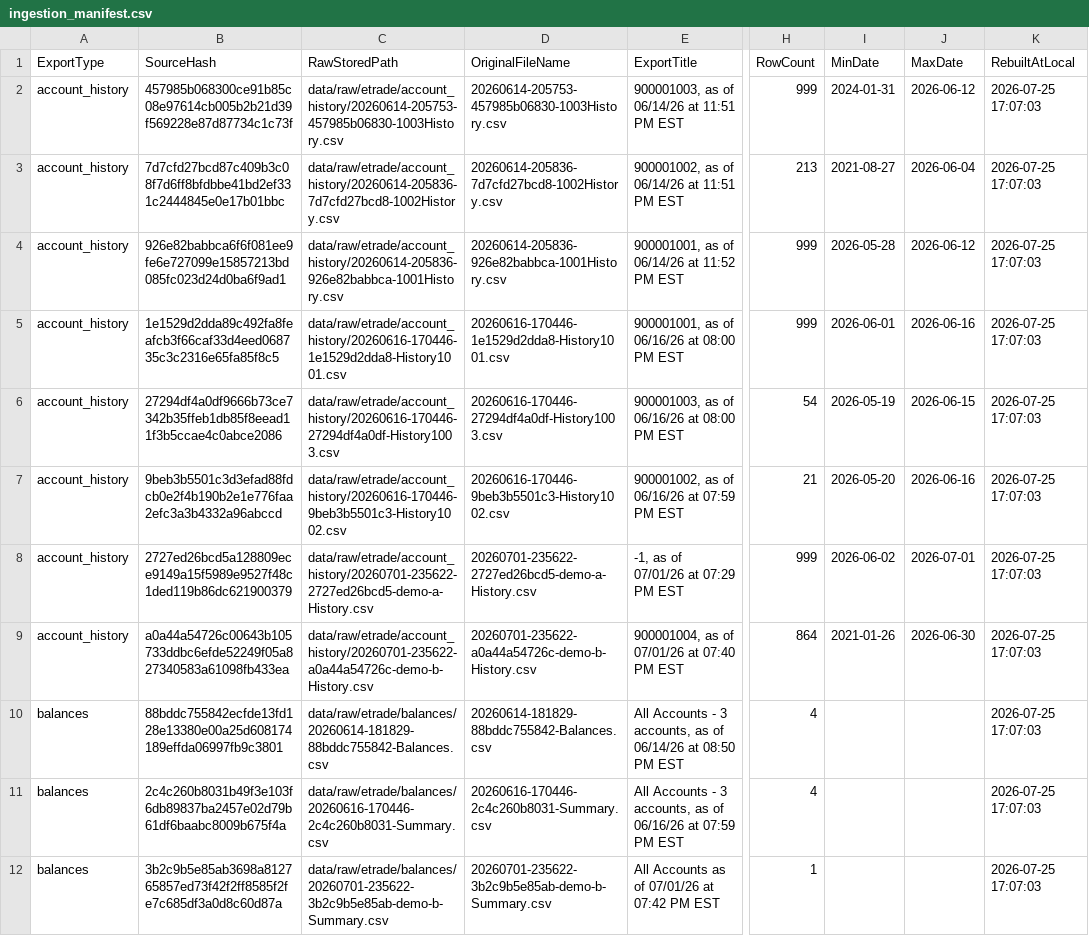
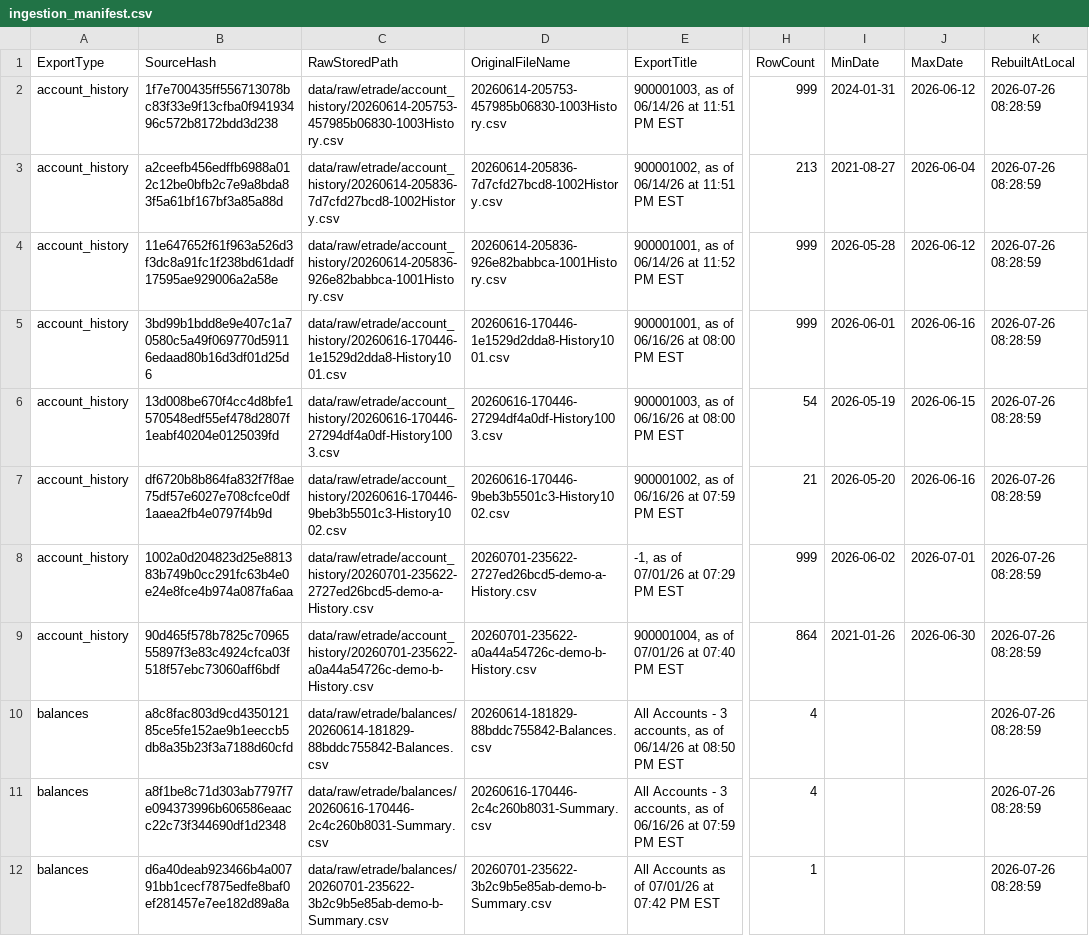
Before and after one commit to 4jeffclark/portfolio-coach-pacs, a CSV file: portfolio-coach.pacs/examples/demo-user-datastore/data/canonical/ingestion_manifest.csv, drawn as a sheet; only a part is shown, gaps mark what is left out; the diff covers the shown part only; the diff names each change by its address in the sheet, - before the commit and + after, or states it on an @@ line.

```diff
--- a/portfolio-coach.pacs/examples/demo-user-datastore/data/canonical/ingestion_manifest.csv
+++ b/portfolio-coach.pacs/examples/demo-user-datastore/data/canonical/ingestion_manifest.csv
-B2 (SourceHash): 457985b068300ce91b85c08e97614cb005b2b21d39f569228e87d87734c1c73f
+B2 (SourceHash): 1f7e700435ff556713078bc83f33e9f13cfba0f94193496c572b8172bdd3d238
-K2:K12 (RebuiltAtLocal): 2026-07-25 17:07:03
+K2:K12 (RebuiltAtLocal): 2026-07-26 08:28:59
-B3 (SourceHash): 7d7cfd27bcd87c409b3c08f7d6ff8bfdbbe41bd2ef331c2444845e0e17b01bbc
+B3 (SourceHash): a2ceefb456edffb6988a012c12be0bfb2c7e9a8bda83f5a61bf167bf3a85a88d
-B4 (SourceHash): 926e82babbca6f6f081ee9fe6e727099e15857213bd085fc023d24d0ba6f9ad1
+B4 (SourceHash): 11e647652f61f963a526d3f3dc8a91fc1f238bd61dadf17595ae929006a2a58e
-B5 (SourceHash): 1e1529d2dda89c492fa8feafcb3f66caf33d4eed068735c3c2316e65fa85f8c5
+B5 (SourceHash): 3bd99b1bdd8e9e407c1a70580c5a49f069770d59116edaad80b16d3df01d25d6
-B6 (SourceHash): 27294df4a0df9666b73ce7342b35ffeb1db85f8eead11f3b5ccae4c0abce2086
+B6 (SourceHash): 13d008be670f4cc4d8bfe1570548edf55ef478d2807f1eabf40204e0125039fd
-B7 (SourceHash): 9beb3b5501c3d3efad88fdcb0e2f4b190b2e1e776faa2efc3a3b4332a96abccd
+B7 (SourceHash): df6720b8b864fa832f7f8ae75df57e6027e708cfce0df1aaea2fb4e0797f4b9d
-B8 (SourceHash): 2727ed26bcd5a128809ece9149a15f5989e9527f48c1ded119b86dc621900379
+B8 (SourceHash): 1002a0d204823d25e881383b749b0cc291fc63b4e0e24e8fce4b974a087fa6aa
-B9 (SourceHash): a0a44a54726c00643b105733ddbc6efde52249f05a827340583a61098fb433ea
+B9 (SourceHash): 90d465f578b7825c7096555897f3e83c4924cfca03f518f57ebc73060aff6bdf
-B10 (SourceHash): 88bddc755842ecfde13fd128e13380e00a25d608174189effda06997fb9c3801
+B10 (SourceHash): a8c8fac803d9cd435012185ce5fe152ae9b1eeccb5db8a35b23f3a7188d60cfd
-B11 (SourceHash): 2c4c260b8031b49f3e103f6db89837ba2457e02d79b61df6baabc8009b675f4a
+B11 (SourceHash): a8f1be8c71d303ab7797f7e094373996b606586eaacc22c73f344690df1d2348
-B12 (SourceHash): 3b2c9b5e85ab3698a812765857ed73f42f2ff8585f2fe7c685df3a0d8c60d87a
+B12 (SourceHash): d6a40deab923466b4a00791bb1cecf7875edfe8baf0ef281457e7ee182d89a8a
```
Also changed, not shown: 1 added row, 1 removed row and 22 edited cells elsewhere in this file, portfolio-coach.pacs/examples/demo-user-datastore/data/canonical/accounts.csv, portfolio-coach.pacs/examples/demo-user-datastore/data/canonical/balances.csv, 24 other files.
